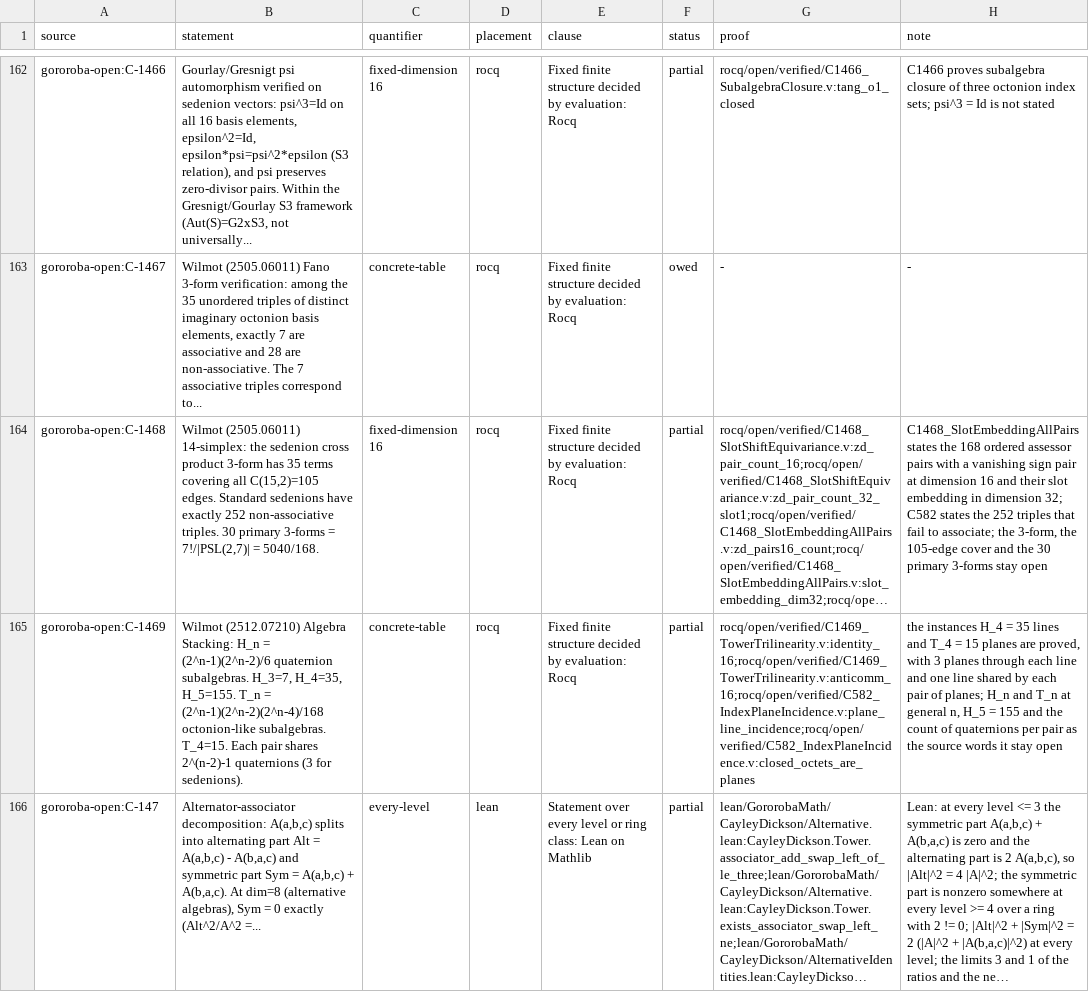
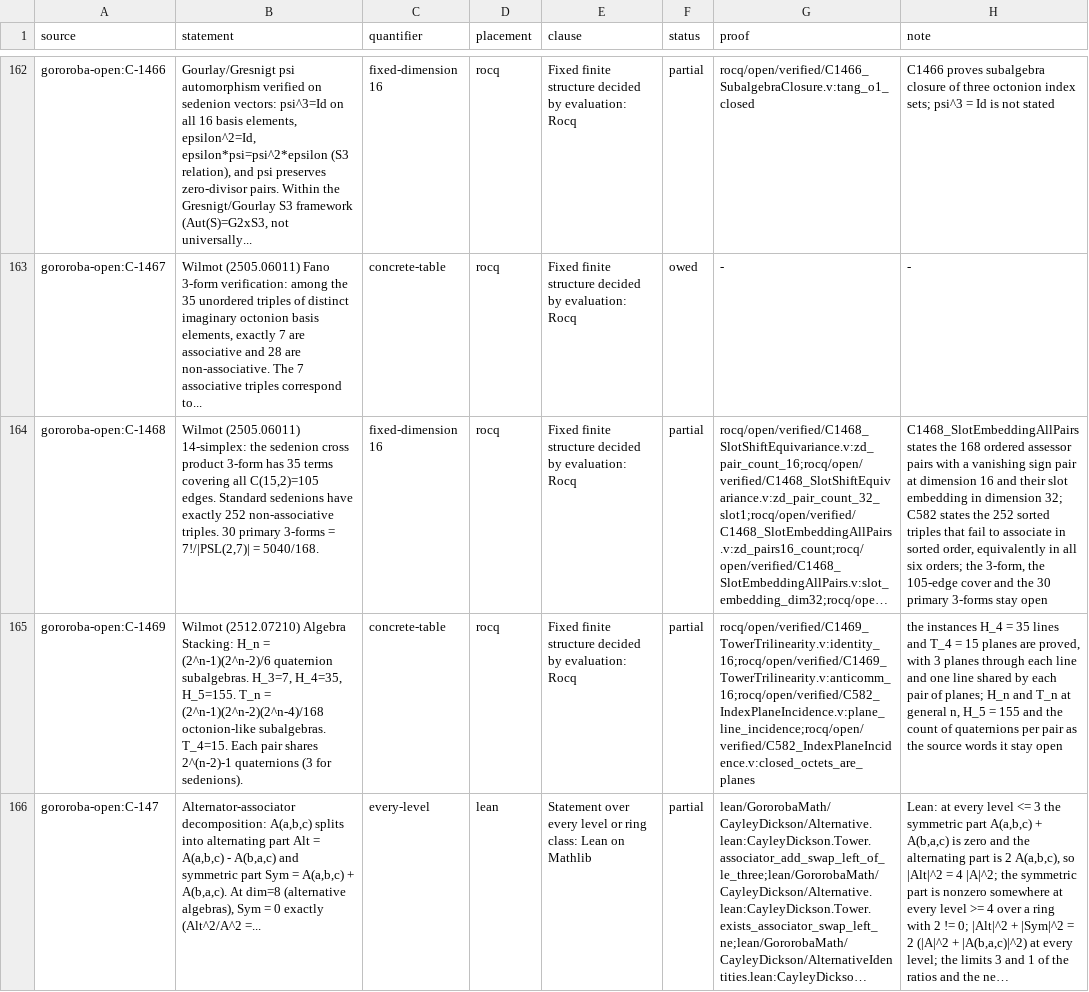
Before and after one commit to Oichkatzelesfrettschen/gororoba-math, a TSV file: ci/claims/ledger.tsv, drawn as a sheet; only a part is shown, gaps mark what is left out; long unchanged cells end in …; the diff covers the shown part only; the diff names each change by its address in the sheet, - before the commit and + after, or states it on an @@ line.

Commit message:
rocq: equality readings and the missing incidence conjuncts of C582
tz_eqb_iff reads each counted Boolean as an equality of integer
vectors, and associates_at_tower and commutes_at_tower carry the basis
decisions to tower_mul over the reals. plane_line_incidence gains the
one-line-per-point-pair conjunct, key_plane_incidence the planes per
key, and basis_units_alternate decides both alternative laws on basis
units, which the note of row C-581 cites. Compiled with Rocq 9.3.0 in
67 s.

```diff
--- a/ci/claims/ledger.tsv
+++ b/ci/claims/ledger.tsv
-H164 (note): …the 252 triples that fail to associate; the 3-form,…
+H164 (note): …the 252 sorted triples that fail to associate in sorted order, equivalently in all six orders; the 3-form,…
```
Also changed, not shown: 4 edited cells elsewhere in this file, 1 other file.
